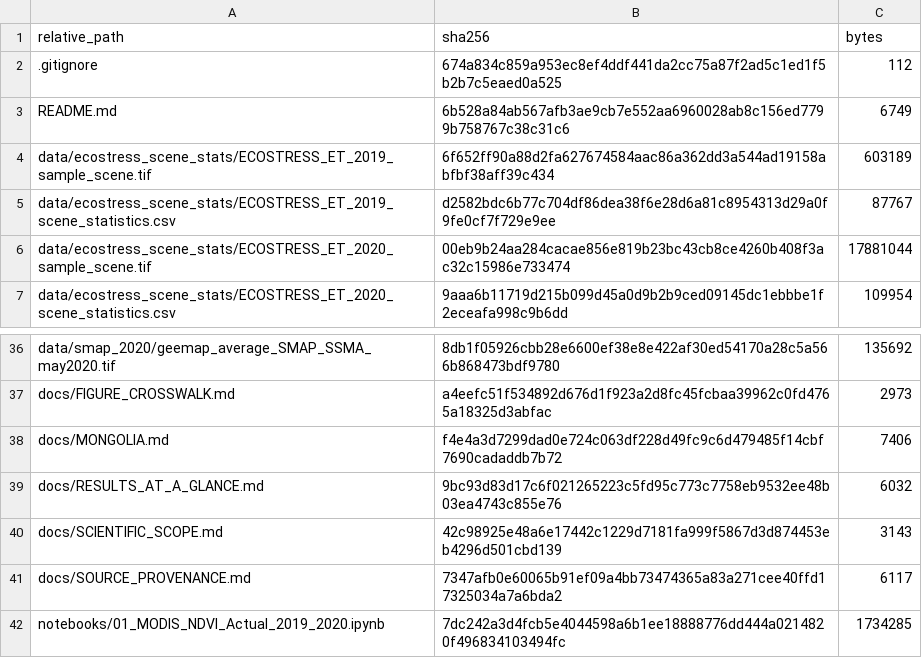
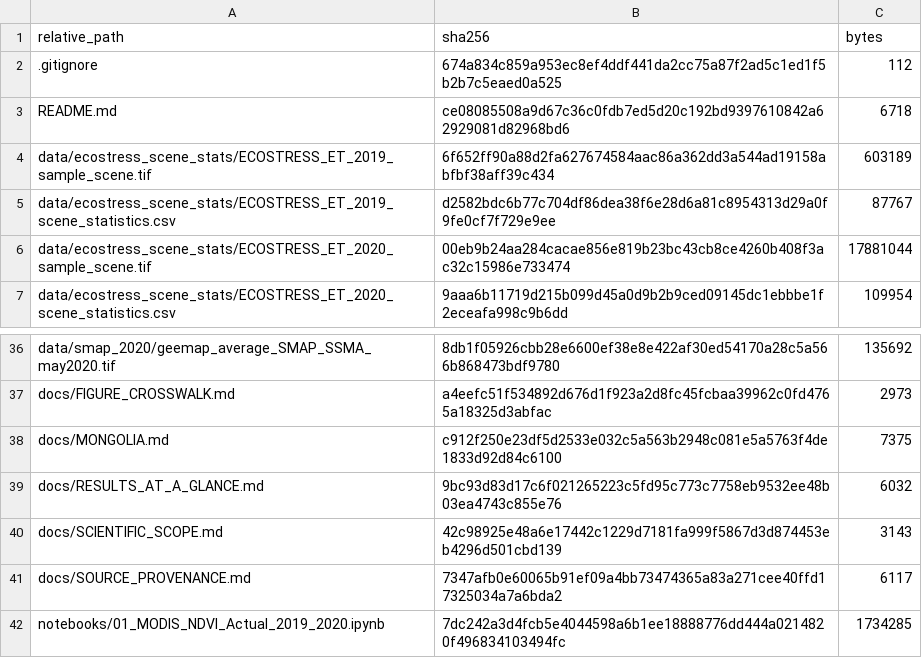
Before and after one commit to astervolta/research-portfolio, a CSV file: RELEASE_FILE_MANIFEST_SHA256.csv, drawn as a sheet; only a part is shown, gaps mark what is left out.

```diff
--- a/RELEASE_FILE_MANIFEST_SHA256.csv
+++ b/RELEASE_FILE_MANIFEST_SHA256.csv
@@ -2,3 +2,3 @@ relative_path,sha256,bytes
 .gitignore,674a834c859a953ec8ef4ddf441da2cc75a87f2ad5c1ed1f5b2b7c5eaed0a525,112
-README.md,6b528a84ab567afb3ae9cb7e552aa6960028ab8c156ed7799b758767c38c31c6,6749
+README.md,ce08085508a9d67c36c0fdb7ed5d20c192bd9397610842a62929081d82968bd6,6718
 data/ecostress_scene_stats/ECOSTRESS_ET_2019_sample_scene.tif,6f652ff90a88d2fa627674584aac86a362dd3a544ad19158abfbf38aff39c434,603189
@@ -37,3 +37,3 @@ data/smap_2020/geemap_average_SMAP_SSMA_may2020.tif,8db1f05926cbb28e6600ef38e8e4
 docs/FIGURE_CROSSWALK.md,a4eefc51f534892d676d1f923a2d8fc45fcbaa39962c0fd4765a18325d3abfac,2973
-docs/MONGOLIA.md,f4e4a3d7299dad0e724c063df228d49fc9c6d479485f14cbf7690cadaddb7b72,7406
+docs/MONGOLIA.md,c912f250e23df5d2533e032c5a563b2948c081e5a5763f4de1833d92d84c6100,7375
 docs/RESULTS_AT_A_GLANCE.md,9bc93d83d17c6f021265223c5fd95c773c7758eb9532ee48b03ea4743c855e76,6032
```
Also changed, not shown: 2 other files.
